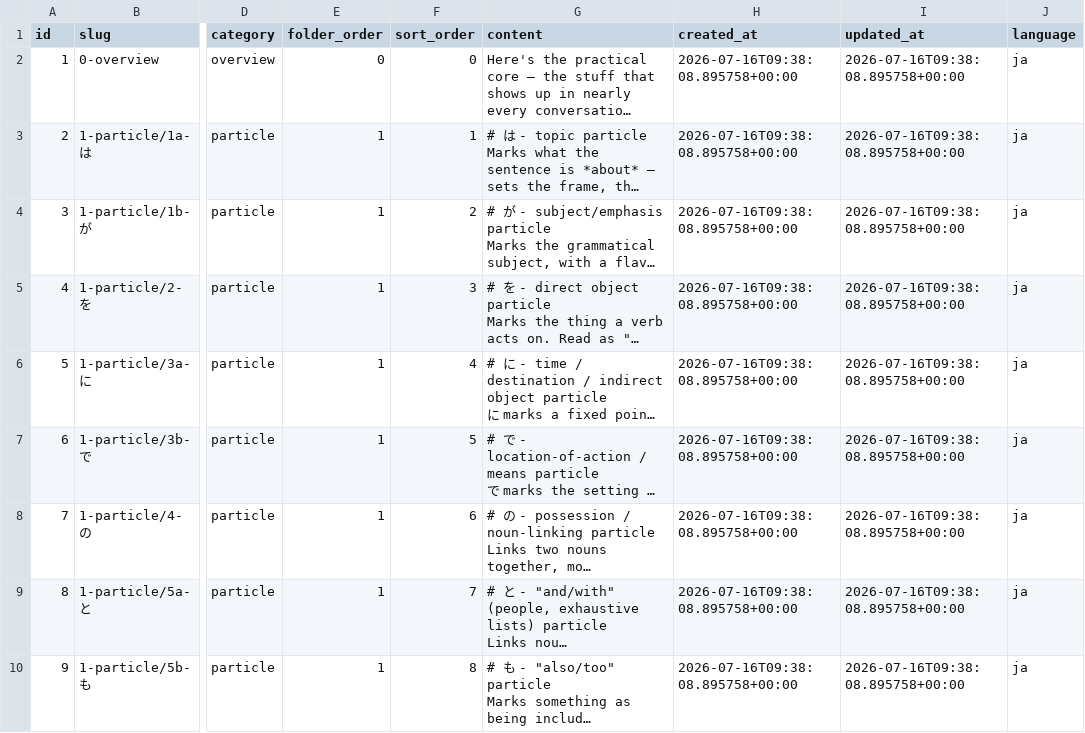
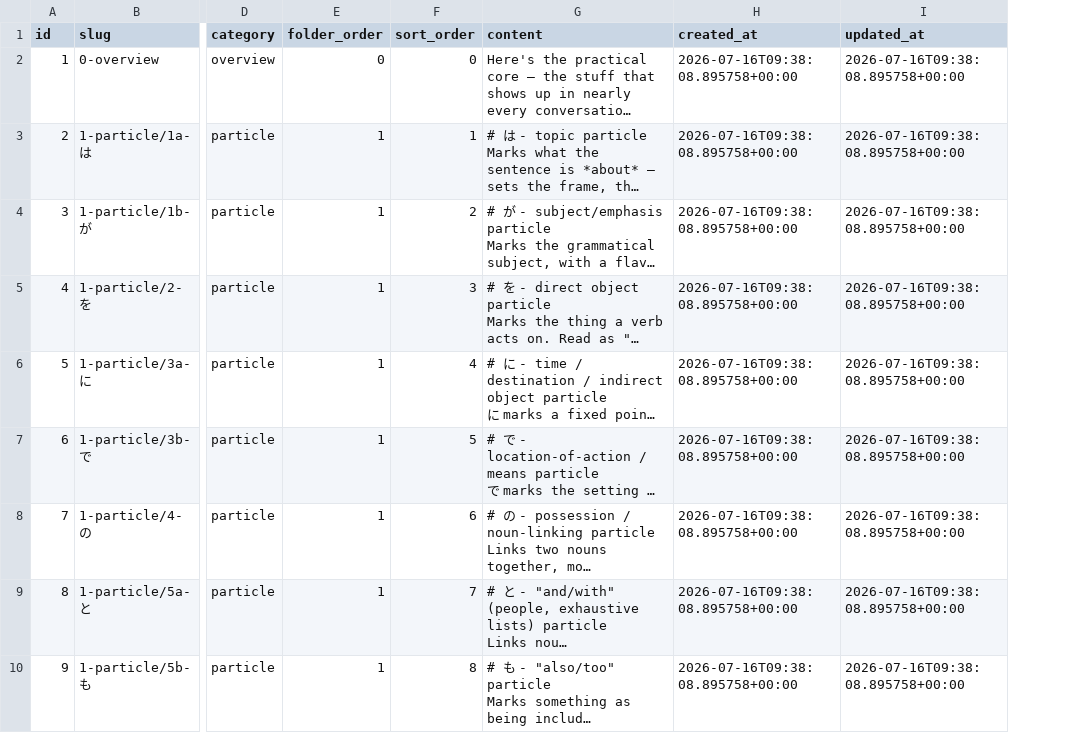
Before and after one commit to ifkarsyah/mitori, a CSV file: db-export/japanese/grammar_point.csv (was db-export/grammar_point.csv), drawn as a sheet; only a part is shown, gaps mark what is left out; long unchanged cells end in …; the diff names each change by its address in the sheet, - before the commit and + after, or states it on an @@ line.

```diff
--- a/db-export/grammar_point.csv
+++ b/db-export/japanese/grammar_point.csv
-column J (language), rows 2-10: all ja
```
Also changed, not shown: db-export/japanese/resource.csv, db-export/japanese/sentence_word.csv, 38 other files.
